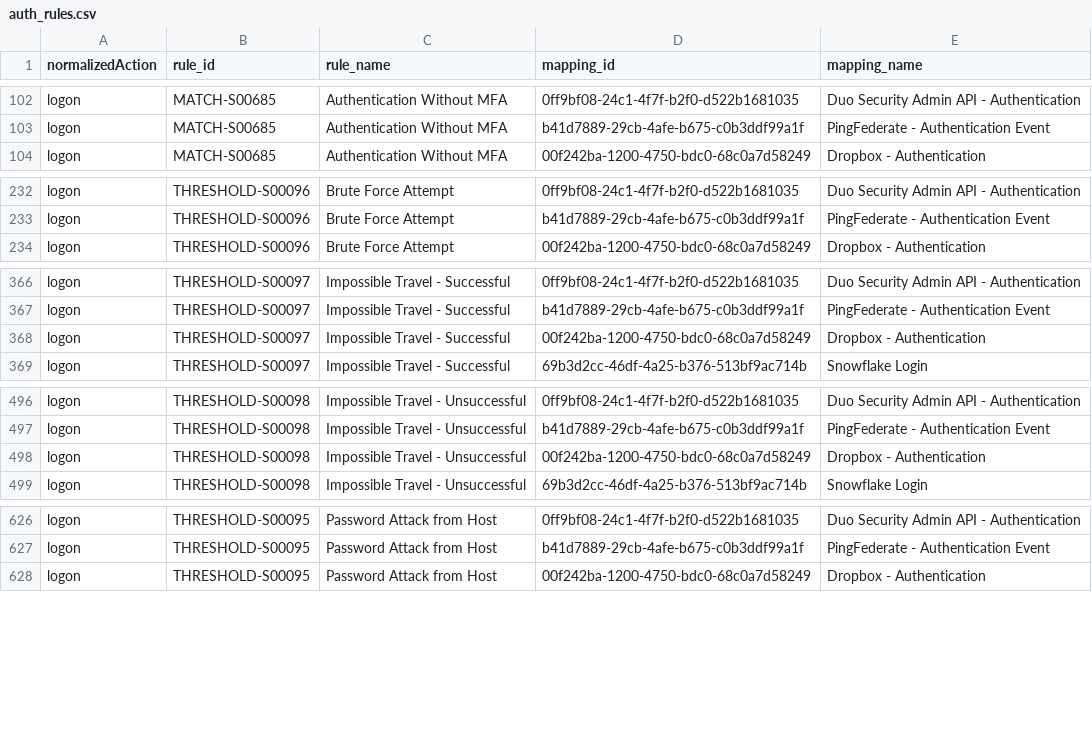
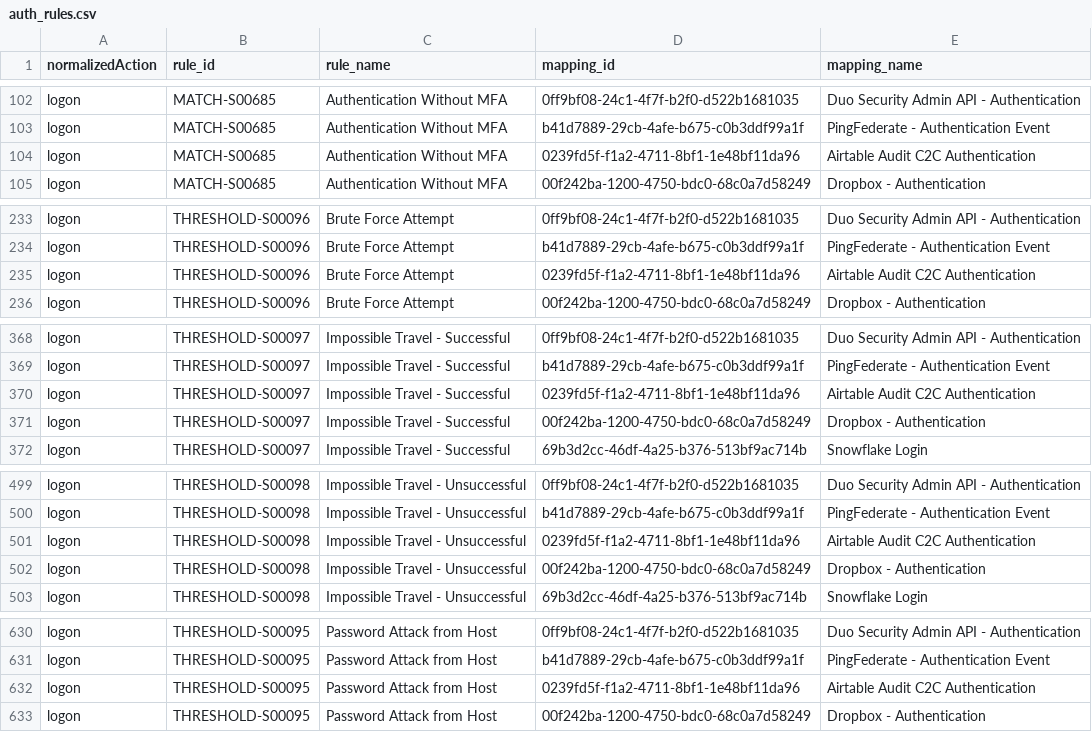
Before and after one commit to SumoLogic/cloud-siem-content-catalog, a CSV file: rules/auth_rules.csv, drawn as a sheet; only a part is shown, gaps mark what is left out; the diff covers the shown part only.

```diff
--- a/rules/auth_rules.csv
+++ b/rules/auth_rules.csv
@@ -103,2 +103,3 @@
 "logon","MATCH-S00685","Authentication Without MFA","b41d7889-29cb-4afe-b675-c0b3ddf99a1f","PingFederate - Authentication Event"
+"logon","MATCH-S00685","Authentication Without MFA","0239fd5f-f1a2-4711-8bf1-1e48bf11da96","Airtable Audit C2C Authentication"
 "logon","MATCH-S00685","Authentication Without MFA","00f242ba-1200-4750-bdc0-68c0a7d58249","Dropbox - Authentication"
@@ -233,2 +234,3 @@
 "logon","THRESHOLD-S00096","Brute Force Attempt","b41d7889-29cb-4afe-b675-c0b3ddf99a1f","PingFederate - Authentication Event"
+"logon","THRESHOLD-S00096","Brute Force Attempt","0239fd5f-f1a2-4711-8bf1-1e48bf11da96","Airtable Audit C2C Authentication"
 "logon","THRESHOLD-S00096","Brute Force Attempt","00f242ba-1200-4750-bdc0-68c0a7d58249","Dropbox - Authentication"
@@ -367,2 +369,3 @@
 "logon","THRESHOLD-S00097","Impossible Travel - Successful","b41d7889-29cb-4afe-b675-c0b3ddf99a1f","PingFederate - Authentication Event"
+"logon","THRESHOLD-S00097","Impossible Travel - Successful","0239fd5f-f1a2-4711-8bf1-1e48bf11da96","Airtable Audit C2C Authentication"
 "logon","THRESHOLD-S00097","Impossible Travel - Successful","00f242ba-1200-4750-bdc0-68c0a7d58249","Dropbox - Authentication"
@@ -497,2 +500,3 @@
 "logon","THRESHOLD-S00098","Impossible Travel - Unsuccessful","b41d7889-29cb-4afe-b675-c0b3ddf99a1f","PingFederate - Authentication Event"
+"logon","THRESHOLD-S00098","Impossible Travel - Unsuccessful","0239fd5f-f1a2-4711-8bf1-1e48bf11da96","Airtable Audit C2C Authentication"
 "logon","THRESHOLD-S00098","Impossible Travel - Unsuccessful","00f242ba-1200-4750-bdc0-68c0a7d58249","Dropbox - Authentication"
@@ -627,2 +631,3 @@
 "logon","THRESHOLD-S00095","Password Attack from Host","b41d7889-29cb-4afe-b675-c0b3ddf99a1f","PingFederate - Authentication Event"
+"logon","THRESHOLD-S00095","Password Attack from Host","0239fd5f-f1a2-4711-8bf1-1e48bf11da96","Airtable Audit C2C Authentication"
 "logon","THRESHOLD-S00095","Password Attack from Host","00f242ba-1200-4750-bdc0-68c0a7d58249","Dropbox - Authentication"
```
Also changed, not shown: 3 added rows elsewhere in this file, rules/threat_rules.csv, 37 other files.
